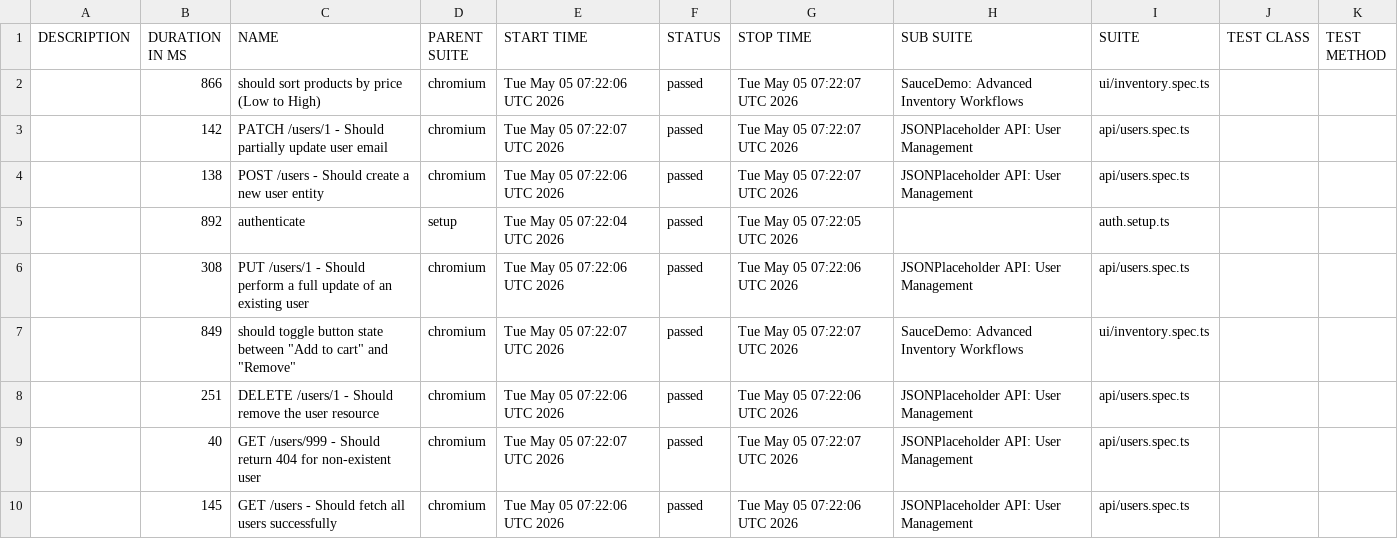
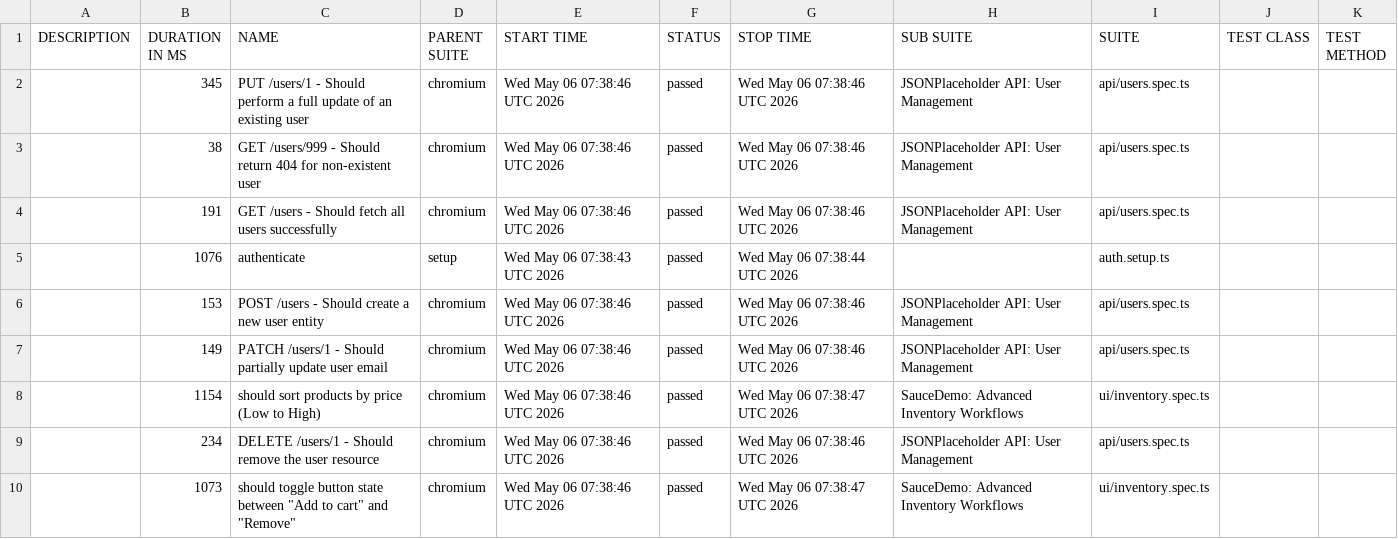
Before and after one commit to QAhmet1/soucedemo_playwright, a CSV file: data/suites.csv, drawn as a sheet.

```diff
--- a/data/suites.csv
+++ b/data/suites.csv
@@ -1,10 +1,10 @@
 "DESCRIPTION","DURATION IN MS","NAME","PARENT SUITE","START TIME","STATUS","STOP TIME","SUB SUITE","SUITE","TEST CLASS","TEST METHOD"
-"","866","should sort products by price (Low to High)","chromium","Tue May 05 07:22:06 UTC 2026","passed","Tue May 05 07:22:07 UTC 2026","SauceDemo: Advanced Inventory Workflows","ui/inventory.spec.ts","",""
-"","142","PATCH /users/1 - Should partially update user email","chromium","Tue May 05 07:22:07 UTC 2026","passed","Tue May 05 07:22:07 UTC 2026","JSONPlaceholder API: User Management","api/users.spec.ts","",""
-"","138","POST /users - Should create a new user entity","chromium","Tue May 05 07:22:06 UTC 2026","passed","Tue May 05 07:22:07 UTC 2026","JSONPlaceholder API: User Management","api/users.spec.ts","",""
-"","892","authenticate","setup","Tue May 05 07:22:04 UTC 2026","passed","Tue May 05 07:22:05 UTC 2026","","auth.setup.ts","",""
-"","308","PUT /users/1 - Should perform a full update of an existing user","chromium","Tue May 05 07:22:06 UTC 2026","passed","Tue May 05 07:22:06 UTC 2026","JSONPlaceholder API: User Management","api/users.spec.ts","",""
-"","849","should toggle button state between ""Add to cart"" and ""Remove""","chromium","Tue May 05 07:22:07 UTC 2026","passed","Tue May 05 07:22:07 UTC 2026","SauceDemo: Advanced Inventory Workflows","ui/inventory.spec.ts","",""
-"","251","DELETE /users/1 - Should remove the user resource","chromium","Tue May 05 07:22:06 UTC 2026","passed","Tue May 05 07:22:06 UTC 2026","JSONPlaceholder API: User Management","api/users.spec.ts","",""
-"","40","GET /users/999 - Should return 404 for non-existent user","chromium","Tue May 05 07:22:07 UTC 2026","passed","Tue May 05 07:22:07 UTC 2026","JSONPlaceholder API: User Management","api/users.spec.ts","",""
-"","145","GET /users - Should fetch all users successfully","chromium","Tue May 05 07:22:06 UTC 2026","passed","Tue May 05 07:22:06 UTC 2026","JSONPlaceholder API: User Management","api/users.spec.ts","",""
+"","345","PUT /users/1 - Should perform a full update of an existing user","chromium","Wed May 06 07:38:46 UTC 2026","passed","Wed May 06 07:38:46 UTC 2026","JSONPlaceholder API: User Management","api/users.spec.ts","",""
+"","38","GET /users/999 - Should return 404 for non-existent user","chromium","Wed May 06 07:38:46 UTC 2026","passed","Wed May 06 07:38:46 UTC 2026","JSONPlaceholder API: User Management","api/users.spec.ts","",""
+"","191","GET /users - Should fetch all users successfully","chromium","Wed May 06 07:38:46 UTC 2026","passed","Wed May 06 07:38:46 UTC 2026","JSONPlaceholder API: User Management","api/users.spec.ts","",""
+"","1076","authenticate","setup","Wed May 06 07:38:43 UTC 2026","passed","Wed May 06 07:38:44 UTC 2026","","auth.setup.ts","",""
+"","153","POST /users - Should create a new user entity","chromium","Wed May 06 07:38:46 UTC 2026","passed","Wed May 06 07:38:46 UTC 2026","JSONPlaceholder API: User Management","api/users.spec.ts","",""
+"","149","PATCH /users/1 - Should partially update user email","chromium","Wed May 06 07:38:46 UTC 2026","passed","Wed May 06 07:38:46 UTC 2026","JSONPlaceholder API: User Management","api/users.spec.ts","",""
+"","1154","should sort products by price (Low to High)","chromium","Wed May 06 07:38:46 UTC 2026","passed","Wed May 06 07:38:47 UTC 2026","SauceDemo: Advanced Inventory Workflows","ui/inventory.spec.ts","",""
+"","234","DELETE /users/1 - Should remove the user resource","chromium","Wed May 06 07:38:46 UTC 2026","passed","Wed May 06 07:38:46 UTC 2026","JSONPlaceholder API: User Management","api/users.spec.ts","",""
+"","1073","should toggle button state between ""Add to cart"" and ""Remove""","chromium","Wed May 06 07:38:46 UTC 2026","passed","Wed May 06 07:38:47 UTC 2026","SauceDemo: Advanced Inventory Workflows","ui/inventory.spec.ts","",""
```
Also changed, not shown: 39 other files.
